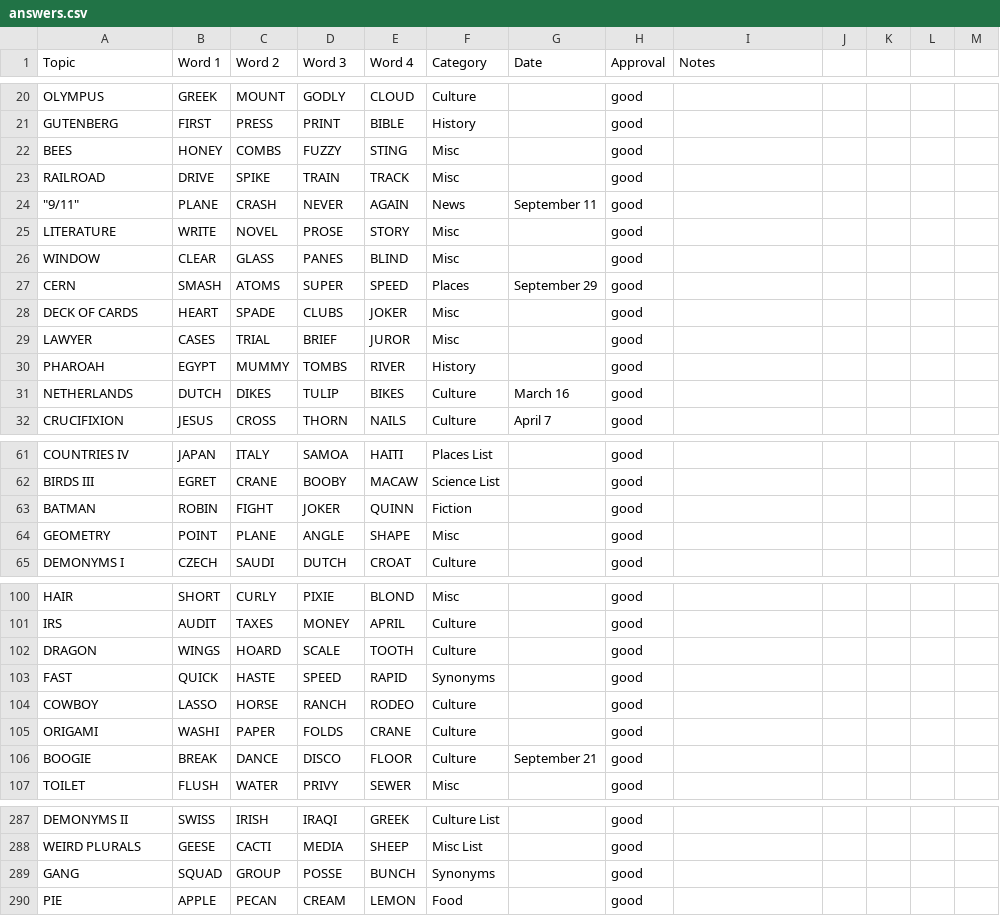
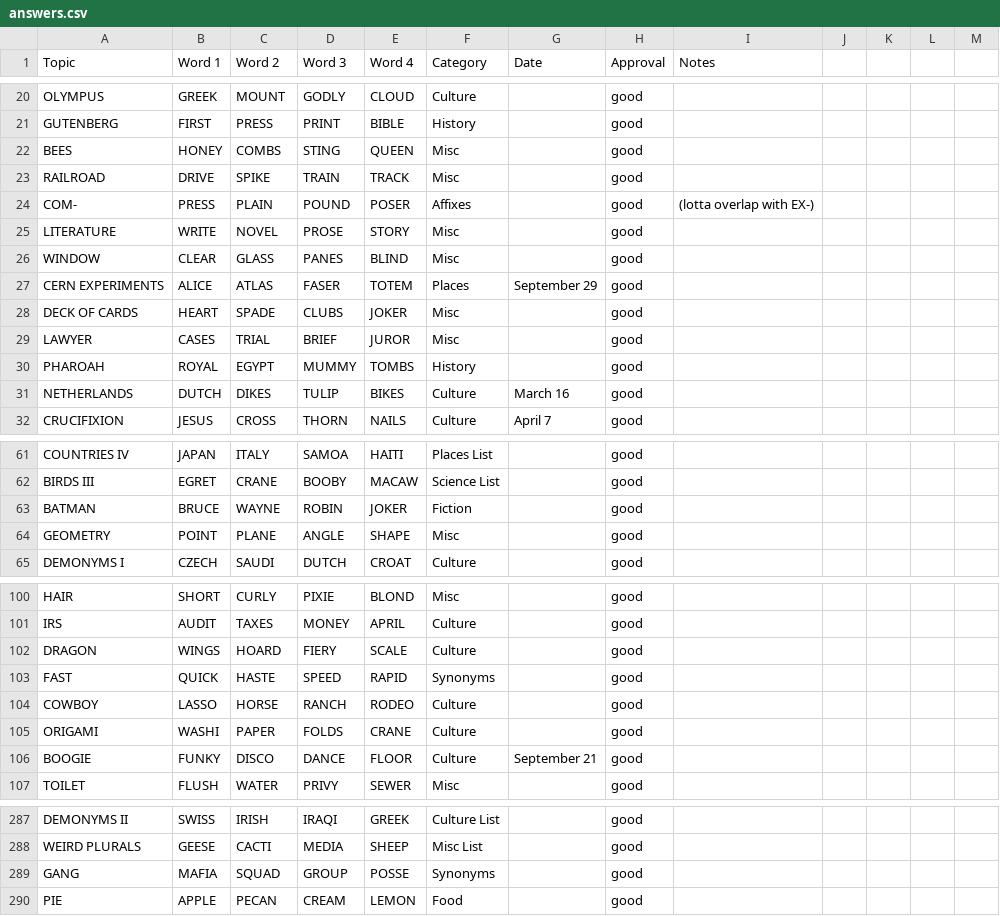
Before and after one commit to kg583/topicle, a CSV file: data/answers.csv, drawn as a sheet; only a part is shown, gaps mark what is left out; the diff covers the shown part only.

```diff
--- a/data/answers.csv
+++ b/data/answers.csv
@@ -21,11 +21,11 @@ OLYMPUS,GREEK,MOUNT,GODLY,CLOUD,Culture,,good,,,,,
 GUTENBERG,FIRST,PRESS,PRINT,BIBLE,History,,good,,,,,
-BEES,HONEY,COMBS,FUZZY,STING,Misc,,good,,,,,
+BEES,HONEY,COMBS,STING,QUEEN,Misc,,good,,,,,
 RAILROAD,DRIVE,SPIKE,TRAIN,TRACK,Misc,,good,,,,,
-"""9/11""",PLANE,CRASH,NEVER,AGAIN,News,September 11,good,,,,,
+COM-,PRESS,PLAIN,POUND,POSER,Affixes,,good,(lotta overlap with EX-),,,,
 LITERATURE,WRITE,NOVEL,PROSE,STORY,Misc,,good,,,,,
 WINDOW,CLEAR,GLASS,PANES,BLIND,Misc,,good,,,,,
-CERN,SMASH,ATOMS,SUPER,SPEED,Places,September 29,good,,,,,
+CERN EXPERIMENTS,ALICE,ATLAS,FASER,TOTEM,Places,September 29,good,,,,,
 DECK OF CARDS,HEART,SPADE,CLUBS,JOKER,Misc,,good,,,,,
 LAWYER,CASES,TRIAL,BRIEF,JUROR,Misc,,good,,,,,
-PHAROAH,EGYPT,MUMMY,TOMBS,RIVER,History,,good,,,,,
+PHAROAH,ROYAL,EGYPT,MUMMY,TOMBS,History,,good,,,,,
 NETHERLANDS,DUTCH,DIKES,TULIP,BIKES,Culture,March 16,good,,,,,
@@ -62,3 +62,3 @@ COUNTRIES IV,JAPAN,ITALY,SAMOA,HAITI,Places List,,good,,,,,
 BIRDS III,EGRET,CRANE,BOOBY,MACAW,Science List,,good,,,,,
-BATMAN,ROBIN,FIGHT,JOKER,QUINN,Fiction,,good,,,,,
+BATMAN,BRUCE,WAYNE,ROBIN,JOKER,Fiction,,good,,,,,
 GEOMETRY,POINT,PLANE,ANGLE,SHAPE,Misc,,good,,,,,
@@ -101,3 +101,3 @@ HAIR,SHORT,CURLY,PIXIE,BLOND,Misc,,good,,,,,
 IRS,AUDIT,TAXES,MONEY,APRIL,Culture,,good,,,,,
-DRAGON,WINGS,HOARD,SCALE,TOOTH,Culture,,good,,,,,
+DRAGON,WINGS,HOARD,FIERY,SCALE,Culture,,good,,,,,
 FAST,QUICK,HASTE,SPEED,RAPID,Synonyms,,good,,,,,
@@ -105,3 +105,3 @@ COWBOY,LASSO,HORSE,RANCH,RODEO,Culture,,good,,,,,
 ORIGAMI,WASHI,PAPER,FOLDS,CRANE,Culture,,good,,,,,
-BOOGIE,BREAK,DANCE,DISCO,FLOOR,Culture,September 21,good,,,,,
+BOOGIE,FUNKY,DISCO,DANCE,FLOOR,Culture,September 21,good,,,,,
 TOILET,FLUSH,WATER,PRIVY,SEWER,Misc,,good,,,,,
@@ -288,3 +288,3 @@ DEMONYMS II,SWISS,IRISH,IRAQI,GREEK,Culture List,,good,,,,,
 WEIRD PLURALS,GEESE,CACTI,MEDIA,SHEEP,Misc List,,good,,,,,
-GANG,SQUAD,GROUP,POSSE,BUNCH,Synonyms,,good,,,,,
+GANG,MAFIA,SQUAD,GROUP,POSSE,Synonyms,,good,,,,,
 PIE,APPLE,PECAN,CREAM,LEMON,Food,,good,,,,,
```
Also changed, not shown: 15 edited cells elsewhere in this file, 5 other files.
